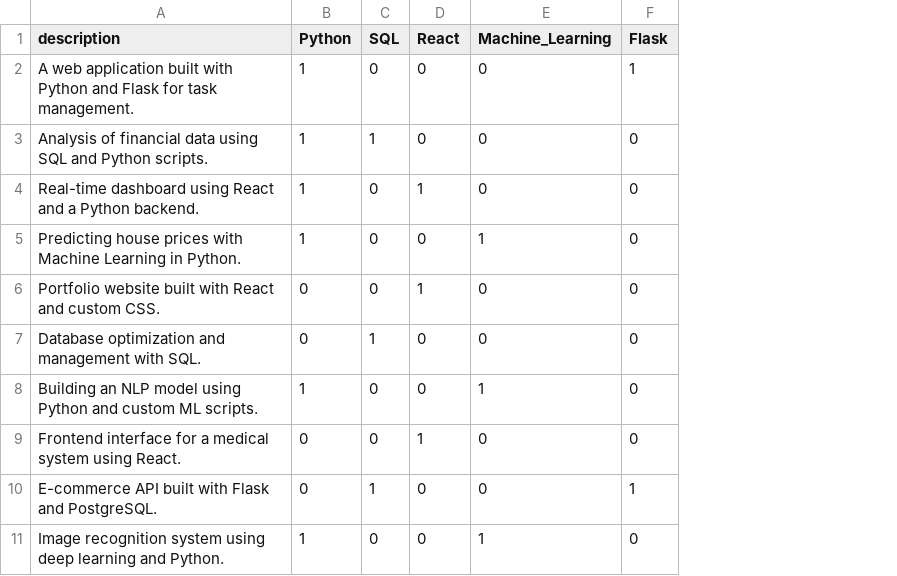
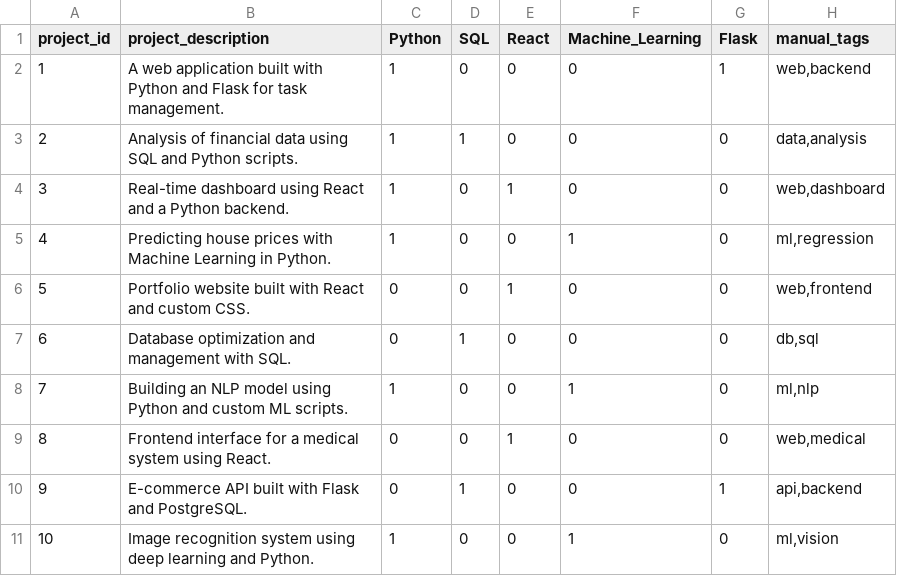
Before and after one commit to kalviumcommunity/S82-0426-Data2Decision-ML-Workflow, a CSV file: data/raw/projects.csv, drawn as a sheet; addresses are those after the commit; the diff names each change by its address in the sheet, - before the commit and + after, or states it on an @@ line.

Commit message:
Defined feature and target variables with leakage prevention for NLP project

```diff
--- a/data/raw/projects.csv
+++ b/data/raw/projects.csv
+column A (project_id), rows 2-11: 1 | 2 | 3 | 4 | 5 | 6 | 7 | 8 | 9 | 10
+column H (manual_tags), rows 2-11: web,backend | data,analysis | web,dashboard | ml,regression | web,frontend | db,sql | ml,nlp | web,medical | api,backend | ml,vision
-B1: description
+B1: project_description
```
Also changed, not shown: 6 other files.
